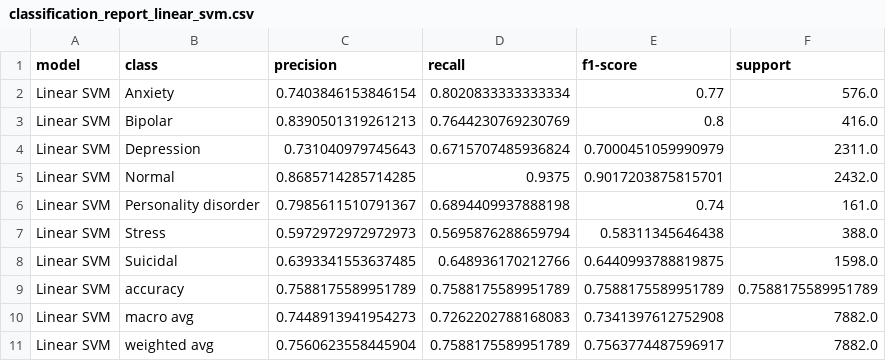
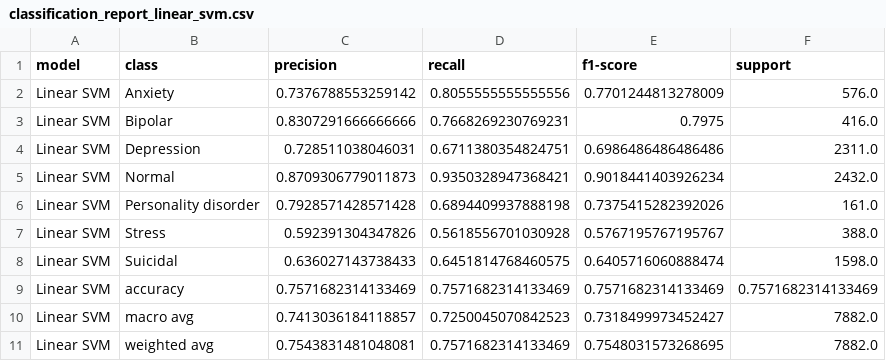
Before and after one commit to Abood991B/Mental-Health-Status-Classification-from-Social-Media, a CSV file: results/tables/classification_report_linear_svm.csv, drawn as a sheet.

```diff
--- a/results/tables/classification_report_linear_svm.csv
+++ b/results/tables/classification_report_linear_svm.csv
@@ -1,11 +1,11 @@
 model,class,precision,recall,f1-score,support
-Linear SVM,Anxiety,0.7403846153846154,0.8020833333333334,0.77,576.0
-Linear SVM,Bipolar,0.8390501319261213,0.7644230769230769,0.8,416.0
-Linear SVM,Depression,0.731040979745643,0.6715707485936824,0.7000451059990979,2311.0
-Linear SVM,Normal,0.8685714285714285,0.9375,0.9017203875815701,2432.0
-Linear SVM,Personality disorder,0.7985611510791367,0.6894409937888198,0.74,161.0
-Linear SVM,Stress,0.5972972972972973,0.5695876288659794,0.58311345646438,388.0
-Linear SVM,Suicidal,0.6393341553637485,0.648936170212766,0.6440993788819875,1598.0
-Linear SVM,accuracy,0.7588175589951789,0.7588175589951789,0.7588175589951789,0.7588175589951789
-Linear SVM,macro avg,0.7448913941954273,0.7262202788168083,0.7341397612752908,7882.0
-Linear SVM,weighted avg,0.7560623558445904,0.7588175589951789,0.7563774487596917,7882.0
+Linear SVM,Anxiety,0.7376788553259142,0.8055555555555556,0.7701244813278009,576.0
+Linear SVM,Bipolar,0.8307291666666666,0.7668269230769231,0.7975,416.0
+Linear SVM,Depression,0.728511038046031,0.6711380354824751,0.6986486486486486,2311.0
+Linear SVM,Normal,0.8709306779011873,0.9350328947368421,0.9018441403926234,2432.0
+Linear SVM,Personality disorder,0.7928571428571428,0.6894409937888198,0.7375415282392026,161.0
+Linear SVM,Stress,0.592391304347826,0.5618556701030928,0.5767195767195767,388.0
+Linear SVM,Suicidal,0.636027143738433,0.6451814768460575,0.6405716060888474,1598.0
+Linear SVM,accuracy,0.7571682314133469,0.7571682314133469,0.7571682314133469,0.7571682314133469
+Linear SVM,macro avg,0.7413036184118857,0.7250045070842523,0.7318499973452427,7882.0
+Linear SVM,weighted avg,0.7543831481048081,0.7571682314133469,0.7548031573268695,7882.0
```
Also changed, not shown: results/tables/classification_report_logistic_regression.csv, results/tables/classification_report_naive_bayes.csv, 35 other files.
